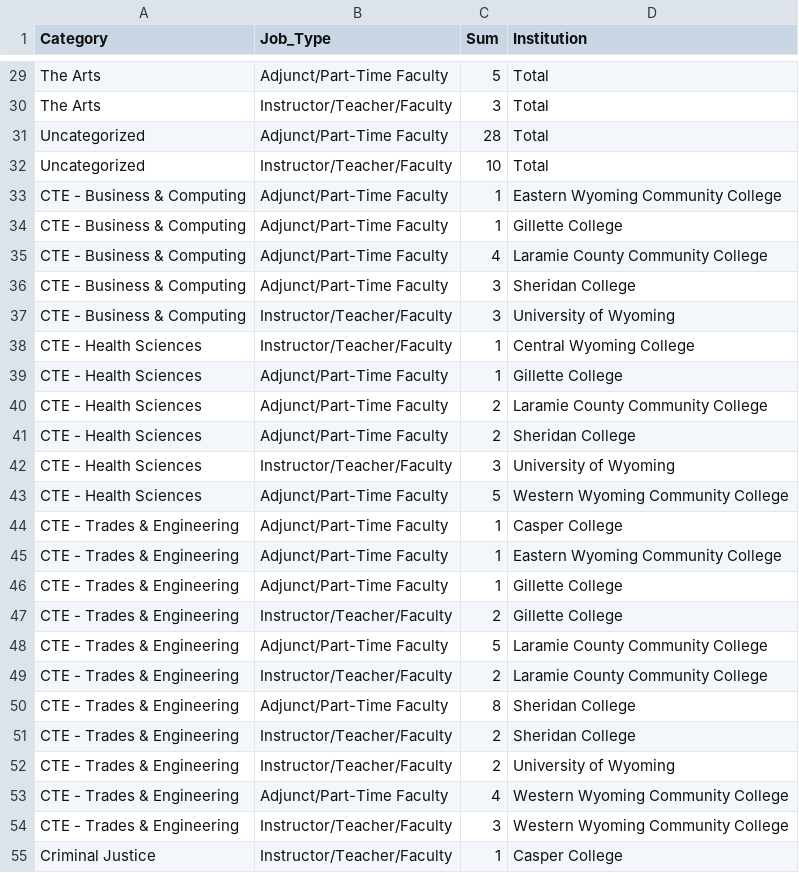
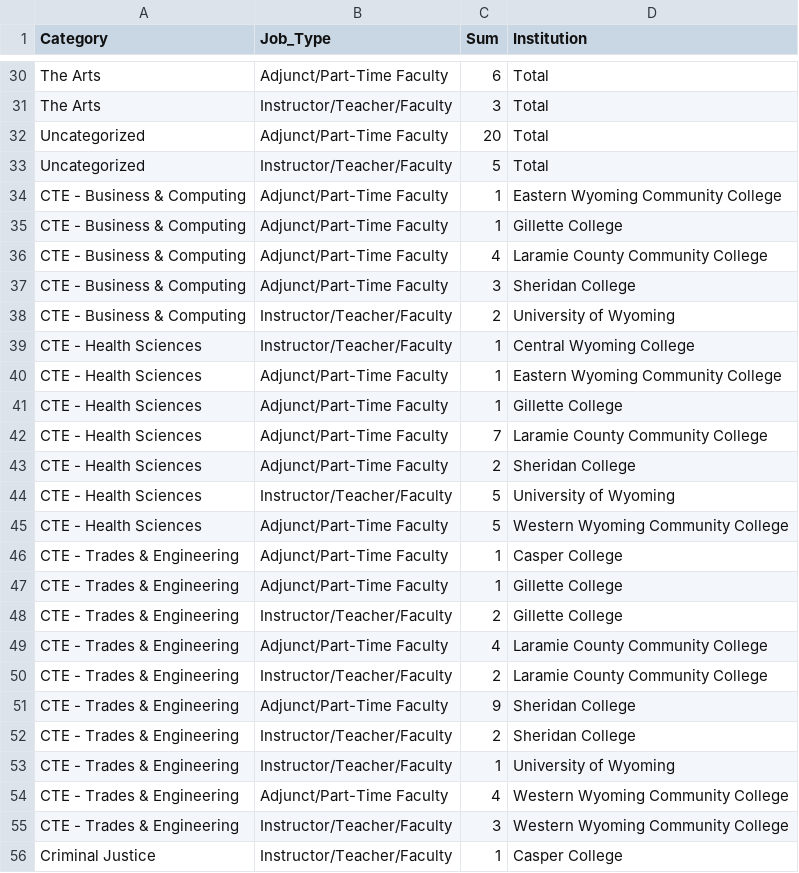
Before and after one commit to bostickmike/Wyoming-Education-Jobs-Dashboard, a CSV file: Wy_Ed_Jobs/allnow_he.csv, drawn as a sheet; only a part is shown, gaps mark what is left out; the diff covers the shown part only.

```diff
--- a/Wy_Ed_Jobs/allnow_he.csv
+++ b/Wy_Ed_Jobs/allnow_he.csv
@@ -29,5 +30,5 @@
-"The Arts","Adjunct/Part-Time Faculty",5,"Total"
+"The Arts","Adjunct/Part-Time Faculty",6,"Total"
 "The Arts","Instructor/Teacher/Faculty",3,"Total"
-"Uncategorized","Adjunct/Part-Time Faculty",28,"Total"
-"Uncategorized","Instructor/Teacher/Faculty",10,"Total"
+"Uncategorized","Adjunct/Part-Time Faculty",20,"Total"
+"Uncategorized","Instructor/Teacher/Faculty",5,"Total"
 "CTE - Business & Computing","Adjunct/Part-Time Faculty",1,"Eastern Wyoming Community College"
@@ -36,18 +37,18 @@
 "CTE - Business & Computing","Adjunct/Part-Time Faculty",3,"Sheridan College"
-"CTE - Business & Computing","Instructor/Teacher/Faculty",3,"University of Wyoming"
+"CTE - Business & Computing","Instructor/Teacher/Faculty",2,"University of Wyoming"
 "CTE - Health Sciences","Instructor/Teacher/Faculty",1,"Central Wyoming College"
+"CTE - Health Sciences","Adjunct/Part-Time Faculty",1,"Eastern Wyoming Community College"
 "CTE - Health Sciences","Adjunct/Part-Time Faculty",1,"Gillette College"
-"CTE - Health Sciences","Adjunct/Part-Time Faculty",2,"Laramie County Community College"
+"CTE - Health Sciences","Adjunct/Part-Time Faculty",7,"Laramie County Community College"
 "CTE - Health Sciences","Adjunct/Part-Time Faculty",2,"Sheridan College"
-"CTE - Health Sciences","Instructor/Teacher/Faculty",3,"University of Wyoming"
+"CTE - Health Sciences","Instructor/Teacher/Faculty",5,"University of Wyoming"
 "CTE - Health Sciences","Adjunct/Part-Time Faculty",5,"Western Wyoming Community College"
 "CTE - Trades & Engineering","Adjunct/Part-Time Faculty",1,"Casper College"
-"CTE - Trades & Engineering","Adjunct/Part-Time Faculty",1,"Eastern Wyoming Community College"
 "CTE - Trades & Engineering","Adjunct/Part-Time Faculty",1,"Gillette College"
 "CTE - Trades & Engineering","Instructor/Teacher/Faculty",2,"Gillette College"
-"CTE - Trades & Engineering","Adjunct/Part-Time Faculty",5,"Laramie County Community College"
+"CTE - Trades & Engineering","Adjunct/Part-Time Faculty",4,"Laramie County Community College"
 "CTE - Trades & Engineering","Instructor/Teacher/Faculty",2,"Laramie County Community College"
-"CTE - Trades & Engineering","Adjunct/Part-Time Faculty",8,"Sheridan College"
+"CTE - Trades & Engineering","Adjunct/Part-Time Faculty",9,"Sheridan College"
 "CTE - Trades & Engineering","Instructor/Teacher/Faculty",2,"Sheridan College"
-"CTE - Trades & Engineering","Instructor/Teacher/Faculty",2,"University of Wyoming"
+"CTE - Trades & Engineering","Instructor/Teacher/Faculty",1,"University of Wyoming"
 "CTE - Trades & Engineering","Adjunct/Part-Time Faculty",4,"Western Wyoming Community College"
```
Also changed, not shown: 6 added rows, 2 removed rows and 24 edited cells elsewhere in this file, Wy_Ed_Jobs/allnow.csv, Wy_Ed_Jobs/combinedclean.csv, 18 other files.
